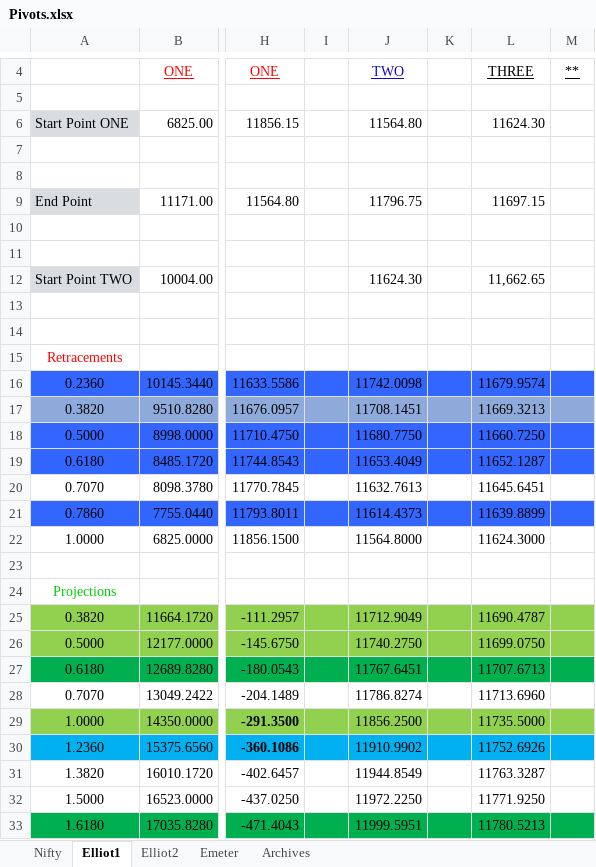
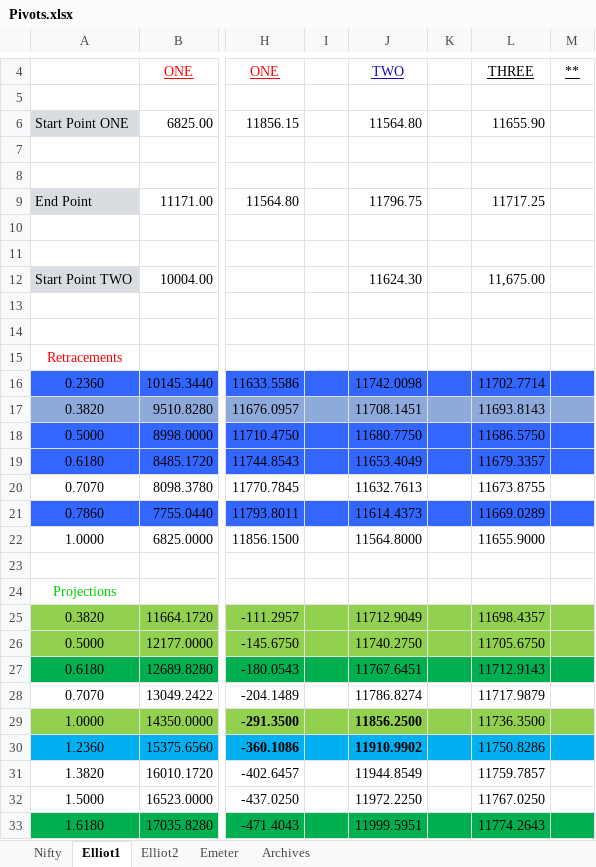
Before and after one commit to anbumaran/stocks, an Excel workbook: Pivots.xlsx, sheet Elliot1, drawn as a sheet; only a part is shown, gaps mark what is left out; values as stored, in another font and other column widths than the file's, no borders; the diff covers the shown part only; the diff names each change by its address in the sheet, - before the commit and + after, or states it on an @@ line.

Commit message:
abc

```diff
--- a/Pivots.xlsx (sheet Elliot1)
+++ b/Pivots.xlsx (sheet Elliot1)
-L6: 11624.30
+L6: 11655.90
-L9: 11697.15
+L9: 11717.25
-L12: 11,662.65
+L12: 11,675.00
-L16: 11679.9574
+L16: 11702.7714
-L17: 11669.3213
+L17: 11693.8143
-L18: 11660.7250
+L18: 11686.5750
-L19: 11652.1287
+L19: 11679.3357
-L20: 11645.6451
+L20: 11673.8755
-L21: 11639.8899
+L21: 11669.0289
-L22: 11624.3000
+L22: 11655.9000
-L25: 11690.4787
+L25: 11698.4357
-L26: 11699.0750
+L26: 11705.6750
-L27: 11707.6713
+L27: 11712.9143
-L28: 11713.6960
+L28: 11717.9879
-J29:J30 bold: off
+J29:J30 bold: on
-L29: 11735.5000
+L29: 11736.3500
-L30: 11752.6926
+L30: 11750.8286
-L31: 11763.3287
+L31: 11759.7857
-L32: 11771.9250
+L32: 11767.0250
-L33: 11780.5213
+L33: 11774.2643
```
Also changed, not shown: 17 edited cells elsewhere in this sheet, sheet Nifty, hidden cells.
